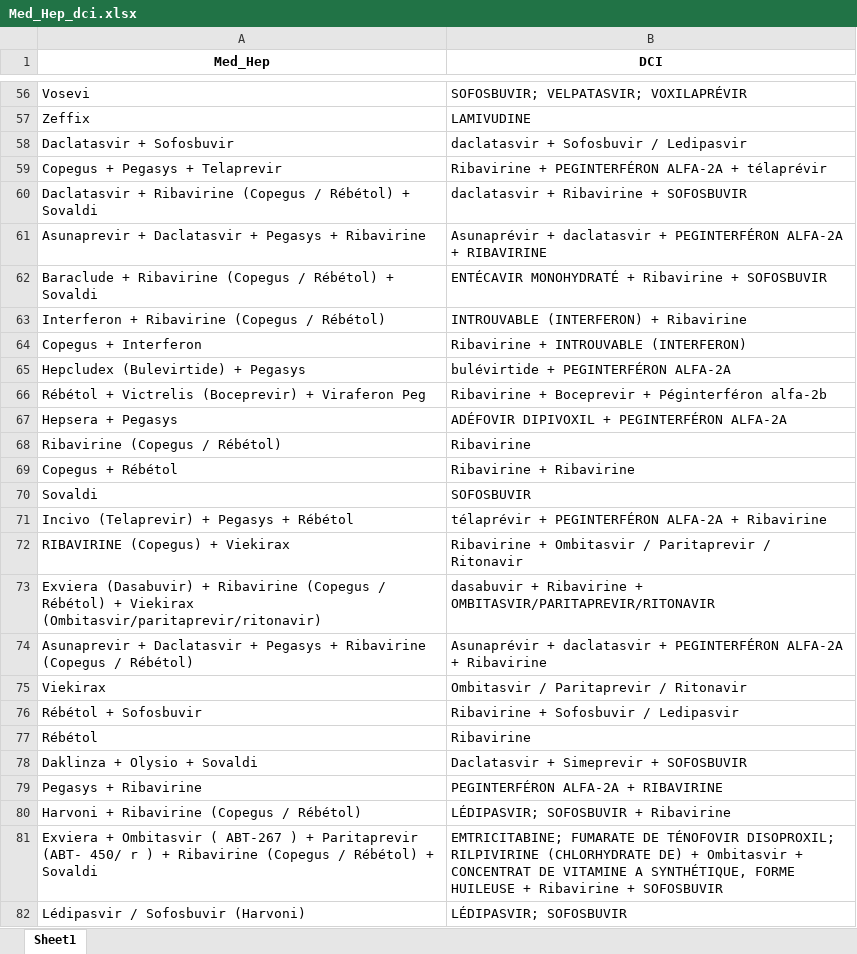
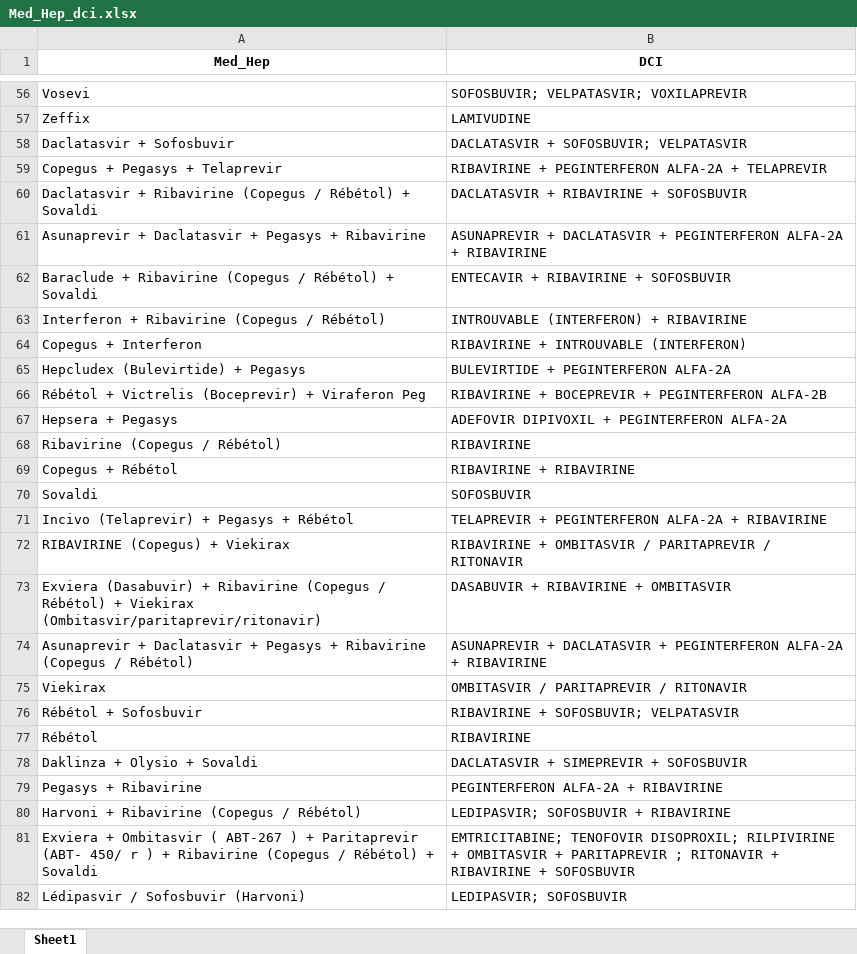
Before and after one commit to touXik/OCTAVIA, an Excel workbook: Hep/data/out/Med_Hep_dci.xlsx, sheet Sheet1, drawn as a sheet; only a part is shown, gaps mark what is left out; values as stored, in another font and other column widths than the file's, no borders; the diff covers the shown part only; the diff names each change by its address in the sheet, - before the commit and + after, or states it on an @@ line.

```diff
--- a/Hep/data/out/Med_Hep_dci.xlsx (sheet Sheet1)
+++ b/Hep/data/out/Med_Hep_dci.xlsx (sheet Sheet1)
-B56 (DCI): SOFOSBUVIR; VELPATASVIR; VOXILAPRÉVIR
+B56 (DCI): SOFOSBUVIR; VELPATASVIR; VOXILAPREVIR
-B58 (DCI): daclatasvir + Sofosbuvir / Ledipasvir
+B58 (DCI): DACLATASVIR + SOFOSBUVIR; VELPATASVIR
-B59 (DCI): Ribavirine + PEGINTERFÉRON ALFA-2A + télaprévir
+B59 (DCI): RIBAVIRINE + PEGINTERFERON ALFA-2A + TELAPREVIR
-B60 (DCI): daclatasvir + Ribavirine + SOFOSBUVIR
+B60 (DCI): DACLATASVIR + RIBAVIRINE + SOFOSBUVIR
-B61 (DCI): Asunaprévir + daclatasvir + PEGINTERFÉRON ALFA-2A +…
+B61 (DCI): ASUNAPREVIR + DACLATASVIR + PEGINTERFERON ALFA-2A +…
-B62 (DCI): ENTÉCAVIR MONOHYDRATÉ + Ribavirine + SOFOSBUVIR
+B62 (DCI): ENTECAVIR + RIBAVIRINE + SOFOSBUVIR
-B63 (DCI): INTROUVABLE (INTERFERON) + Ribavirine
+B63 (DCI): INTROUVABLE (INTERFERON) + RIBAVIRINE
-B64 (DCI): Ribavirine + INTROUVABLE (INTERFERON)
+B64 (DCI): RIBAVIRINE + INTROUVABLE (INTERFERON)
-B65 (DCI): bulévirtide + PEGINTERFÉRON ALFA-2A
+B65 (DCI): BULEVIRTIDE + PEGINTERFERON ALFA-2A
-B66 (DCI): Ribavirine + Boceprevir + Péginterféron alfa-2b
+B66 (DCI): RIBAVIRINE + BOCEPREVIR + PEGINTERFERON ALFA-2B
-B67 (DCI): ADÉFOVIR DIPIVOXIL + PEGINTERFÉRON ALFA-2A
+B67 (DCI): ADEFOVIR DIPIVOXIL + PEGINTERFERON ALFA-2A
-B68 (DCI): Ribavirine
+B68 (DCI): RIBAVIRINE
-B69 (DCI): Ribavirine + Ribavirine
+B69 (DCI): RIBAVIRINE + RIBAVIRINE
-B71 (DCI): télaprévir + PEGINTERFÉRON ALFA-2A + Ribavirine
+B71 (DCI): TELAPREVIR + PEGINTERFERON ALFA-2A + RIBAVIRINE
-B72 (DCI): Ribavirine + Ombitasvir / Paritaprevir / Ritonavir
+B72 (DCI): RIBAVIRINE + OMBITASVIR / PARITAPREVIR / RITONAVIR
-B73 (DCI): dasabuvir + Ribavirine + OMBITASVIR/PARITAPREVIR/RITONAVIR
+B73 (DCI): DASABUVIR + RIBAVIRINE + OMBITASVIR
-B74 (DCI): Asunaprévir + daclatasvir + PEGINTERFÉRON ALFA-2A + Ribavirine
+B74 (DCI): ASUNAPREVIR + DACLATASVIR + PEGINTERFERON ALFA-2A + RIBAVIRINE
-B75 (DCI): Ombitasvir / Paritaprevir / Ritonavir
+B75 (DCI): OMBITASVIR / PARITAPREVIR / RITONAVIR
-B76 (DCI): Ribavirine + Sofosbuvir / Ledipasvir
+B76 (DCI): RIBAVIRINE + SOFOSBUVIR; VELPATASVIR
-B77 (DCI): Ribavirine
+B77 (DCI): RIBAVIRINE
-B78 (DCI): Daclatasvir + Simeprevir + SOFOSBUVIR
+B78 (DCI): DACLATASVIR + SIMEPREVIR + SOFOSBUVIR
-B79 (DCI): PEGINTERFÉRON ALFA-2A + RIBAVIRINE
+B79 (DCI): PEGINTERFERON ALFA-2A + RIBAVIRINE
-B80 (DCI): LÉDIPASVIR; SOFOSBUVIR + Ribavirine
+B80 (DCI): LEDIPASVIR; SOFOSBUVIR + RIBAVIRINE
-B81 (DCI): EMTRICITABINE; FUMARATE DE TÉNOFOVIR DISOPROXIL; RILPIVIRINE (CHLORHYDRATE DE) + Ombitasvir + CONCENTRAT DE VITAMINE A SYNTHÉTIQUE, FORME HUILEUSE + Ribavirine + SOFOSBUVIR
+B81 (DCI): EMTRICITABINE; TENOFOVIR DISOPROXIL; RILPIVIRINE + OMBITASVIR + PARITAPREVIR ; RITONAVIR + RIBAVIRINE + SOFOSBUVIR
-B82 (DCI): LÉDIPASVIR; SOFOSBUVIR
+B82 (DCI): LEDIPASVIR; SOFOSBUVIR
```
Also changed, not shown: 250 edited cells elsewhere in this sheet, Hep/data/out/Med_Hep_dci_atc.xlsx, Hep/data/out/Med_Hep_dci_atc_split.xlsx, 1 other file.
